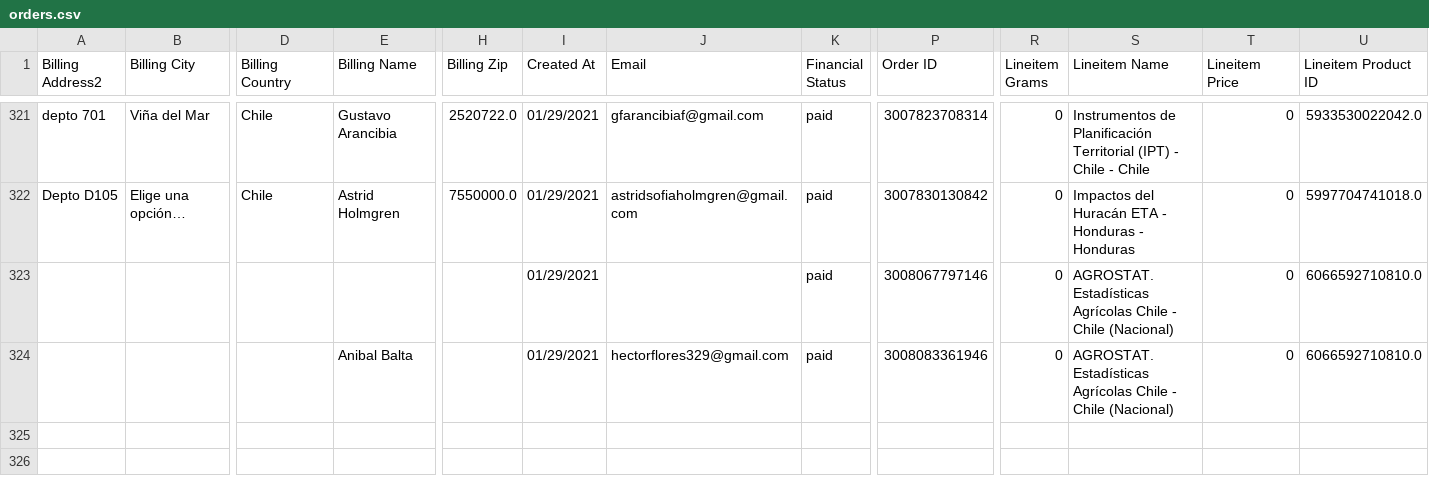
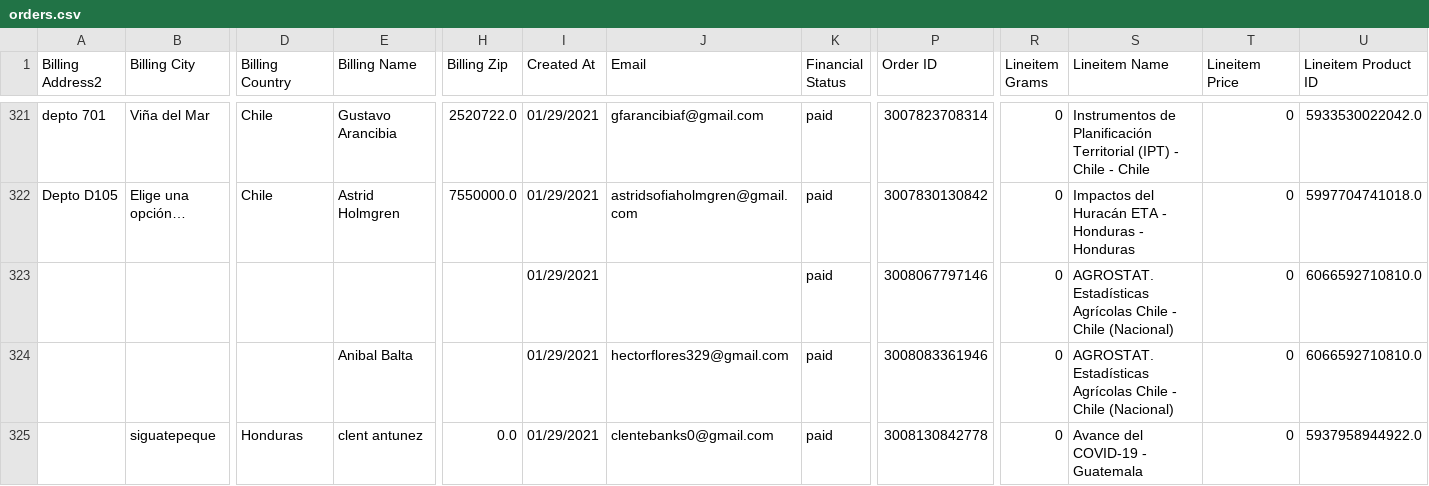
Before and after one commit to Sud-Austral/dropbox_to_github, a CSV file: orders.csv, drawn as a sheet; only a part is shown, gaps mark what is left out; rows hold the shown columns only; the diff names each change by its address in the sheet, - before the commit and + after, or states it on an @@ line.

```diff
--- a/orders.csv
+++ b/orders.csv
+row 325:  | siguatepeque | Honduras | clent antunez | 0.0 | 01/29/2021 | clentebanks0@gmail.com | paid | 3008130842778 | 0 | Avance del COVID-19 - Guatemala | 0 | 5937958944922.0
```
Also changed, not shown: customers.csv, products.csv.
